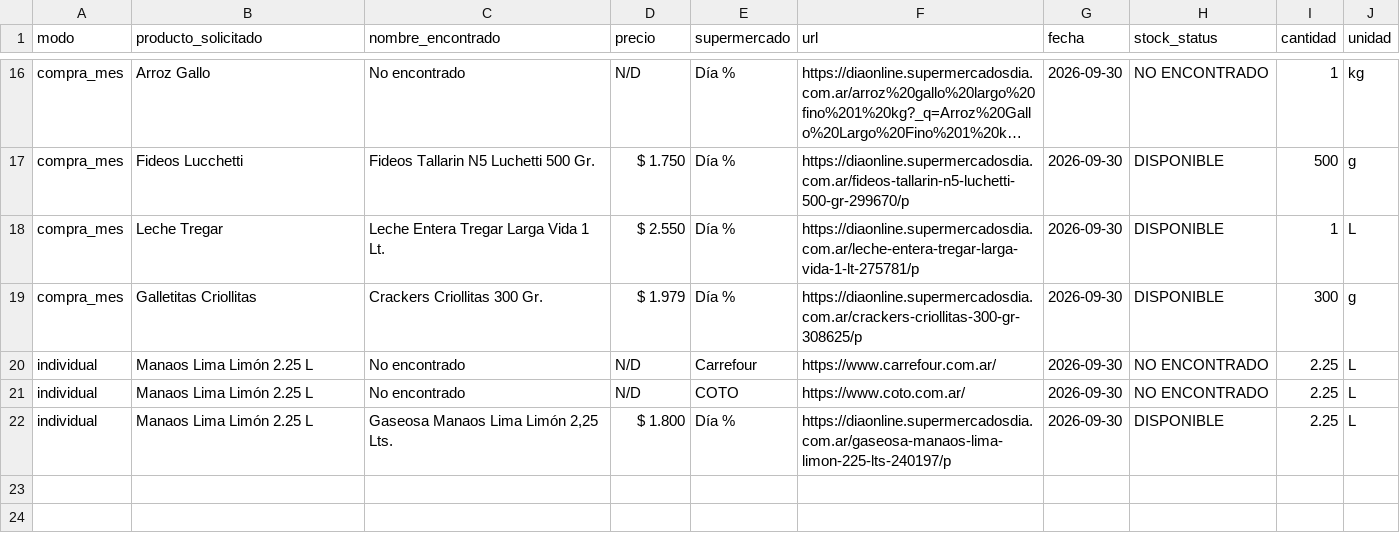
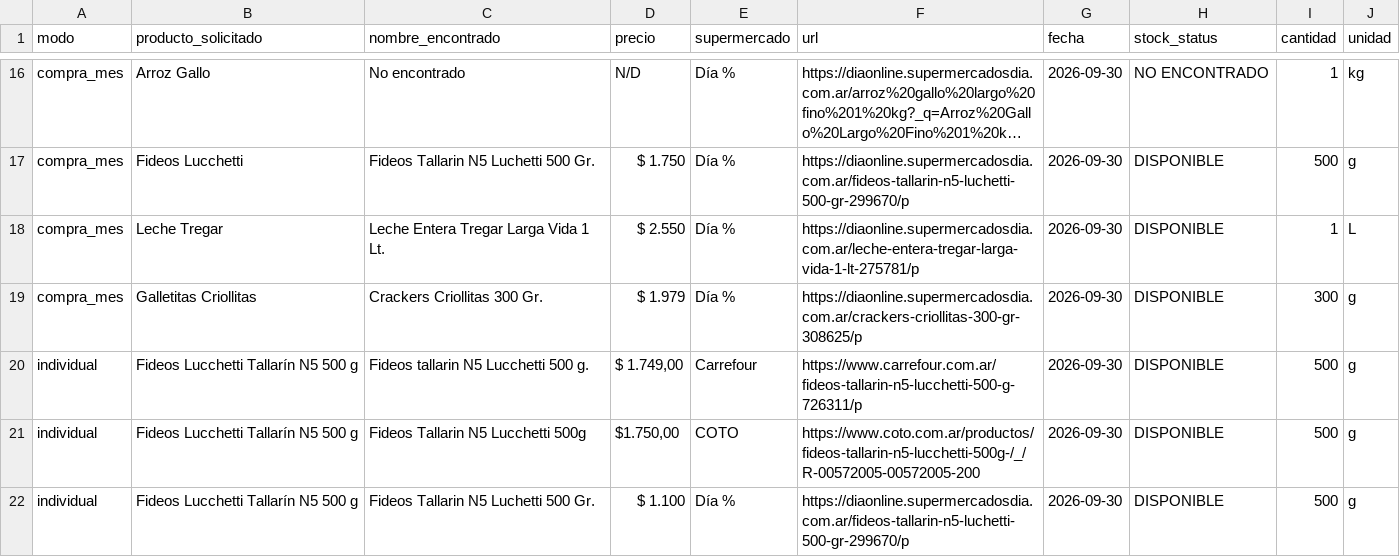
Before and after one commit to SantiagoAllaud/Rpa-grupo-1, a CSV file: resultados.csv, drawn as a sheet; only a part is shown, gaps mark what is left out; long unchanged cells end in ….

Commit message:
feat: add search demonstration videos and update results data for fideos lucchetti

```diff
--- a/resultados.csv
+++ b/resultados.csv
@@ -19,4 +19,4 @@ compra_mes,Leche Tregar,Leche Entera Tregar Larga Vida 1 Lt.,$ 2.550,Día %,http
 compra_mes,Galletitas Criollitas,Crackers Criollitas 300 Gr.,$ 1.979,Día %,https://diaonline.supermercadosdia.com.ar/crackers-criollitas-300-gr-308625/p,2026-09-30,DISPONIBLE,300,g
-individual,Manaos Lima Limón 2.25 L,No encontrado,N/D,Carrefour,https://www.carrefour.com.ar/,2026-09-30,NO ENCONTRADO,2.25,L
-individual,Manaos Lima Limón 2.25 L,No encontrado,N/D,COTO,https://www.coto.com.ar/,2026-09-30,NO ENCONTRADO,2.25,L
-individual,Manaos Lima Limón 2.25 L,"Gaseosa Manaos Lima Limón 2,25 Lts.",$ 1.800,Día %,https://diaonline.supermercadosdia.com.ar/gaseosa-manaos-lima-limon-225-lts-240197/p,2026-09-30,DISPONIBLE,2.25,L
+individual,Fideos Lucchetti Tallarín N5 500 g,Fideos tallarin N5 Lucchetti 500 g.,"$ 1.749,00",Carrefour,https://www.carrefour.com.ar/fideos-tallarin-n5-lucchetti-500-g-726311/p,2026-09-30,DISPONIBLE,500,g
+individual,Fideos Lucchetti Tallarín N5 500 g,Fideos Tallarin N5 Lucchetti 500g,"$1.750,00",COTO,https://www.coto.com.ar/productos/fideos-tallarin-n5-lucchetti-500g-/_/R-00572005-00572005-200,2026-09-30,DISPONIBLE,500,g
+individual,Fideos Lucchetti Tallarín N5 500 g,Fideos Tallarin N5 Luchetti 500 Gr.,$ 1.100,Día %,https://diaonline.supermercadosdia.com.ar/fideos-tallarin-n5-luchetti-500-gr-299670/p,2026-09-30,DISPONIBLE,500,g
```
Also changed, not shown: 2 other files.
